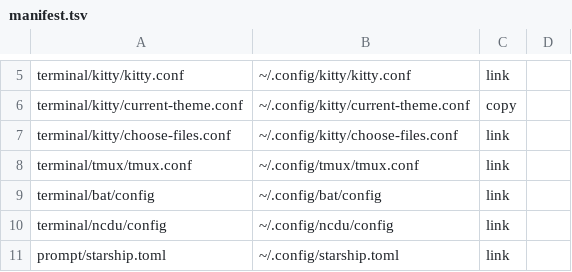
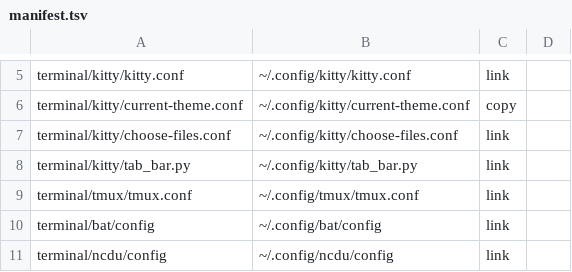
Before and after one commit to gati3478/preen, a TSV file: manifest.tsv, drawn as a sheet; only a part is shown, gaps mark what is left out; the shorter side is filled out with more unchanged rows.

```diff
--- a/manifest.tsv
+++ b/manifest.tsv
@@ -7,2 +7,3 @@ terminal/kitty/current-theme.conf	~/.config/kitty/current-theme.conf	copy
 terminal/kitty/choose-files.conf	~/.config/kitty/choose-files.conf	link
+terminal/kitty/tab_bar.py	~/.config/kitty/tab_bar.py	link
 terminal/tmux/tmux.conf	~/.config/tmux/tmux.conf	link
```
Also changed, not shown: 31 other files.
